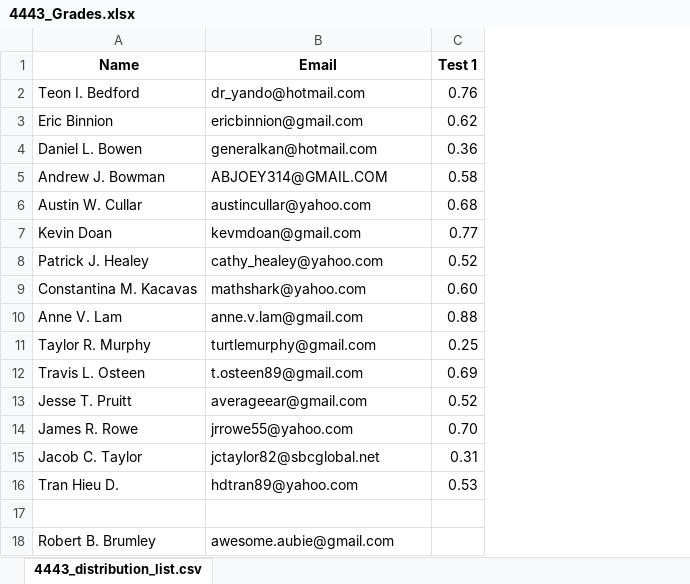
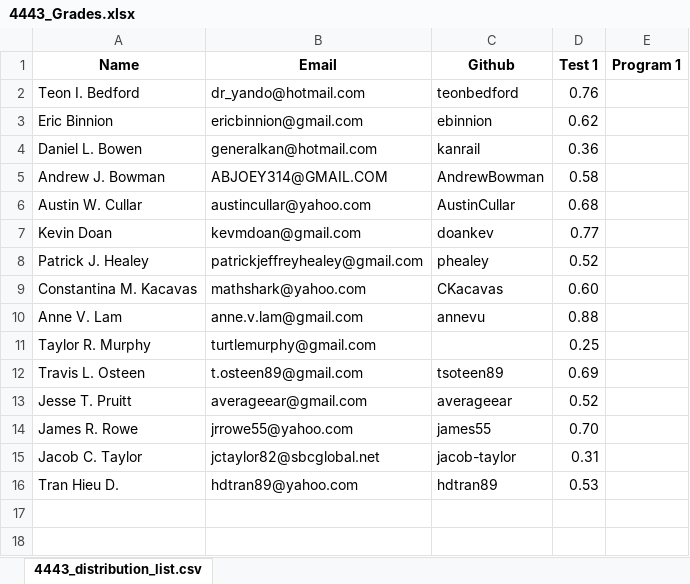
Before and after one commit to rugbyprof/4443-Swift-Programming, an Excel workbook: 4443_Grades.xlsx, sheet 4443_distribution_list.csv, drawn as a sheet; values as stored, in another font and other column widths than the file's, no borders; removed rows and columns are numbered as before the commit, all else as after; the diff names each change by its address in the sheet, - before the commit and + after, or states it on an @@ line.

```diff
--- a/4443_Grades.xlsx (sheet 4443_distribution_list.csv)
+++ b/4443_Grades.xlsx (sheet 4443_distribution_list.csv)
+column C (Github), rows 2-16: teonbedford | ebinnion | kanrail | AndrewBowman | AustinCullar | doankev | phealey | CKacavas | annevu |  | tsoteen89 | averageear | james55 | jacob-taylor | hdtran89
+column E (Program 1), empty
-B8 (Email): cathy_healey@yahoo.com
+B8 (Email): patrickjeffreyhealey@gmail.com
-row 17: (empty)
-row 18: Robert B. Brumley | awesome.aubie@gmail.com
```
Also changed, not shown: 22 other files.
